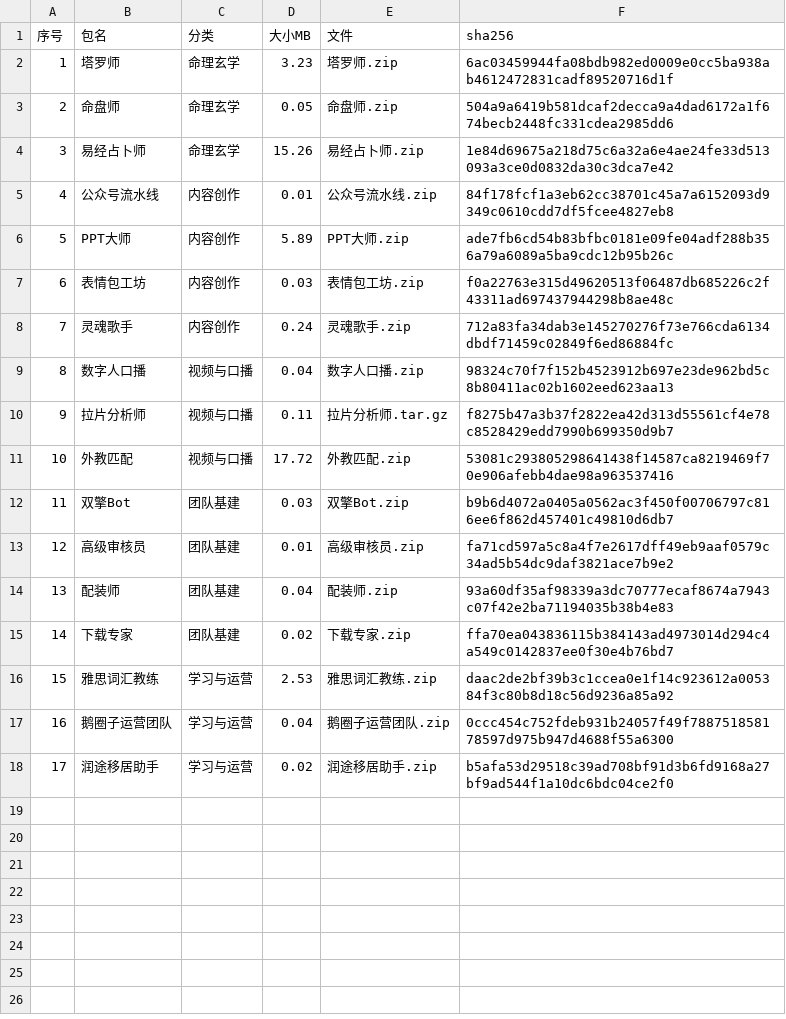
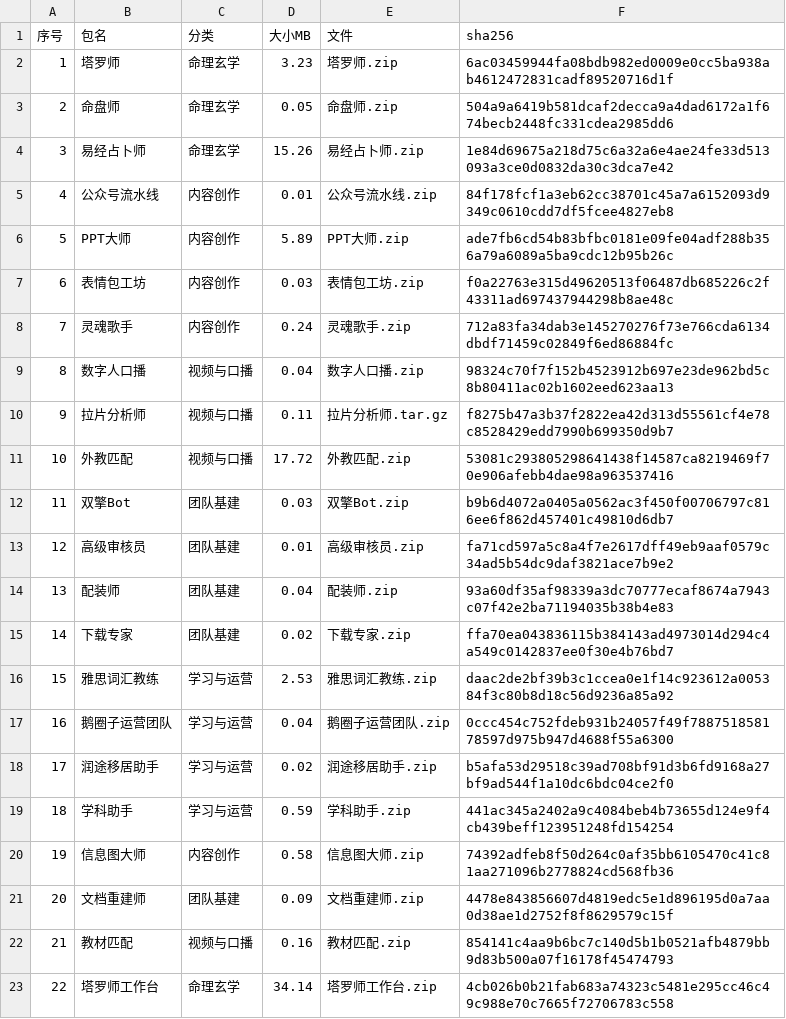
Before and after one commit to liangjianwei666666-beep/bothub, a CSV file: manifest.csv, drawn as a sheet; the diff names each change by its address in the sheet, - before the commit and + after, or states it on an @@ line.

Commit message:
manifest 22

```diff
--- a/manifest.csv
+++ b/manifest.csv
+row 19: 18 | 学科助手 | 学习与运营 | 0.59 | 学科助手.zip | 441ac345a2402a9c4084beb4b73655d124e9f4cb439beff123951248fd154254
+row 20: 19 | 信息图大师 | 内容创作 | 0.58 | 信息图大师.zip | 74392adfeb8f50d264c0af35bb6105470c41c81aa271096b2778824cd568fb36
+row 21: 20 | 文档重建师 | 团队基建 | 0.09 | 文档重建师.zip | 4478e843856607d4819edc5e1d896195d0a7aa0d38ae1d2752f8f8629579c15f
+row 22: 21 | 教材匹配 | 视频与口播 | 0.16 | 教材匹配.zip | 854141c4aa9b6bc7c140d5b1b0521afb4879bb9d83b500a07f16178f45474793
+row 23: 22 | 塔罗师工作台 | 命理玄学 | 34.14 | 塔罗师工作台.zip | 4cb026b0b21fab683a74323c5481e295cc46c49c988e70c7665f72706783c558
```
